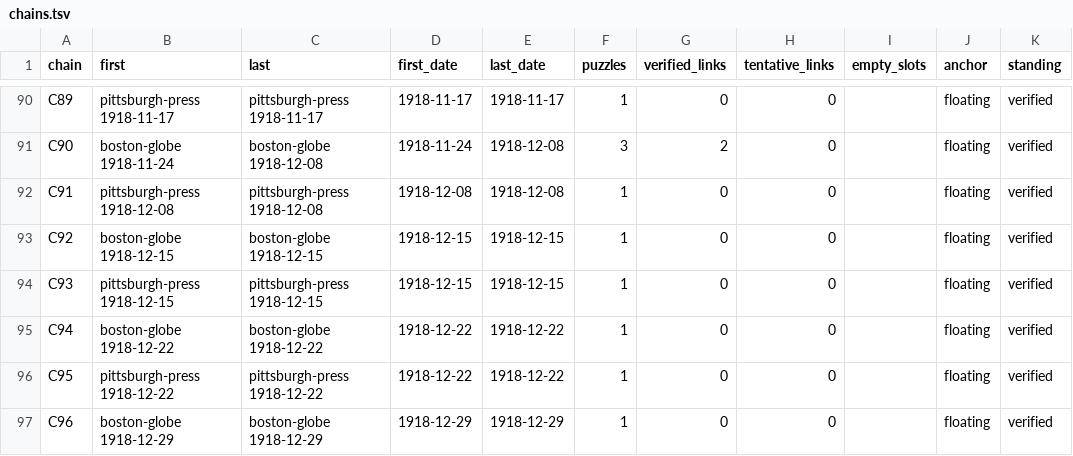
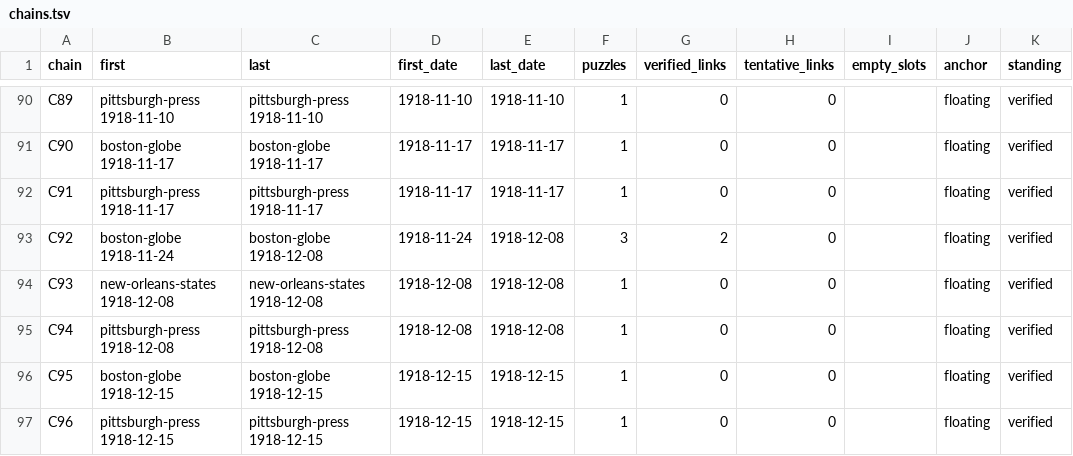
Before and after one commit to EveryPuzzleProject/newyorkworld, a TSV file: chains.tsv, drawn as a sheet; only a part is shown, gaps mark what is left out; the diff covers the shown part only; the diff names each change by its address in the sheet, - before the commit and + after, or states it on an @@ line.

```diff
--- a/chains.tsv
+++ b/chains.tsv
-B90 (first): pittsburgh-press 1918-11-17
+B90 (first): pittsburgh-press 1918-11-10
-C90 (last): pittsburgh-press 1918-11-17
+C90 (last): pittsburgh-press 1918-11-10
-D90 (first_date): 1918-11-17
+D90 (first_date): 1918-11-10
-E90 (last_date): 1918-11-17
+E90 (last_date): 1918-11-10
-B91 (first): boston-globe 1918-11-24
+B91 (first): boston-globe 1918-11-17
-C91 (last): boston-globe 1918-12-08
+C91 (last): boston-globe 1918-11-17
-D91 (first_date): 1918-11-24
+D91 (first_date): 1918-11-17
-E91:E92 (last_date): 1918-12-08
+E91:E92 (last_date): 1918-11-17
-F91 (puzzles): 3
+F91 (puzzles): 1
-G91 (verified_links): 2
+G91 (verified_links): 0
-B92 (first): pittsburgh-press 1918-12-08
+B92 (first): pittsburgh-press 1918-11-17
-C92 (last): pittsburgh-press 1918-12-08
+C92 (last): pittsburgh-press 1918-11-17
-D92 (first_date): 1918-12-08
+D92 (first_date): 1918-11-17
-B93 (first): boston-globe 1918-12-15
+B93 (first): boston-globe 1918-11-24
-C93 (last): boston-globe 1918-12-15
+C93 (last): boston-globe 1918-12-08
-D93 (first_date): 1918-12-15
+D93 (first_date): 1918-11-24
-E93:E94 (last_date): 1918-12-15
+E93:E94 (last_date): 1918-12-08
-F93 (puzzles): 1
+F93 (puzzles): 3
-G93 (verified_links): 0
+G93 (verified_links): 2
-B94 (first): pittsburgh-press 1918-12-15
+B94 (first): new-orleans-states 1918-12-08
-C94 (last): pittsburgh-press 1918-12-15
+C94 (last): new-orleans-states 1918-12-08
-D94 (first_date): 1918-12-15
+D94 (first_date): 1918-12-08
-B95 (first): boston-globe 1918-12-22
+B95 (first): pittsburgh-press 1918-12-08
-C95 (last): boston-globe 1918-12-22
+C95 (last): pittsburgh-press 1918-12-08
-D95 (first_date): 1918-12-22
+D95 (first_date): 1918-12-08
-E95 (last_date): 1918-12-22
+E95 (last_date): 1918-12-08
-B96 (first): pittsburgh-press 1918-12-22
+B96 (first): boston-globe 1918-12-15
-C96 (last): pittsburgh-press 1918-12-22
+C96 (last): boston-globe 1918-12-15
-D96 (first_date): 1918-12-22
+D96 (first_date): 1918-12-15
-E96 (last_date): 1918-12-22
+E96 (last_date): 1918-12-15
-B97 (first): boston-globe 1918-12-29
+B97 (first): pittsburgh-press 1918-12-15
-C97 (last): boston-globe 1918-12-29
+C97 (last): pittsburgh-press 1918-12-15
-D97 (first_date): 1918-12-29
+D97 (first_date): 1918-12-15
-E97 (last_date): 1918-12-29
+E97 (last_date): 1918-12-15
```
Also changed, not shown: 4 added rows and 48 edited cells elsewhere in this file, chain_breaks.tsv, chain_pages.tsv, 5 other files.
